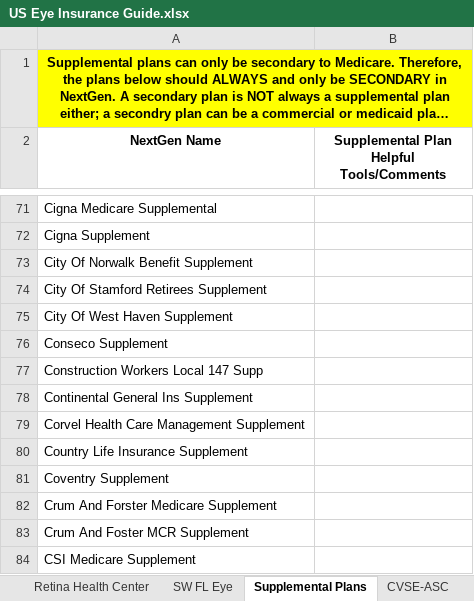
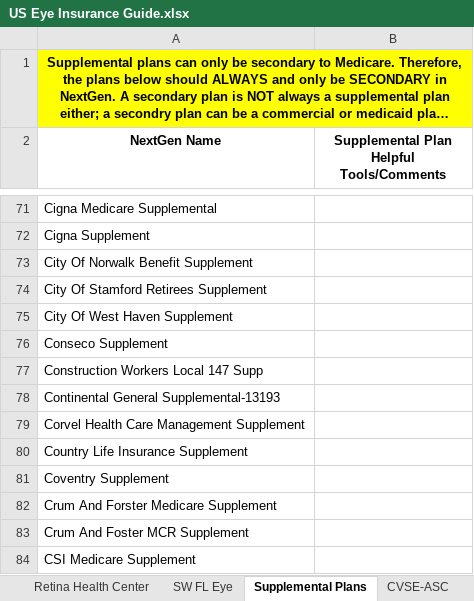
Before and after one commit to wak1616/PAC, an Excel workbook: US Eye Insurance Guide.xlsx, sheet Supplemental Plans, drawn as a sheet; only a part is shown, gaps mark what is left out; long unchanged cells end in …; values as stored, in another font and other column widths than the file's, no borders; conditional formats not drawn; the diff names each change by its address in the sheet, - before the commit and + after, or states it on an @@ line.

```diff
--- a/US Eye Insurance Guide.xlsx (sheet Supplemental Plans)
+++ b/US Eye Insurance Guide.xlsx (sheet Supplemental Plans)
-A78 (NextGen Name): Continental General Ins Supplement
+A78 (NextGen Name): Continental General Supplemental-13193
```
Also changed, not shown: sheet Carolina Eye, sheet PESC-ASC.
